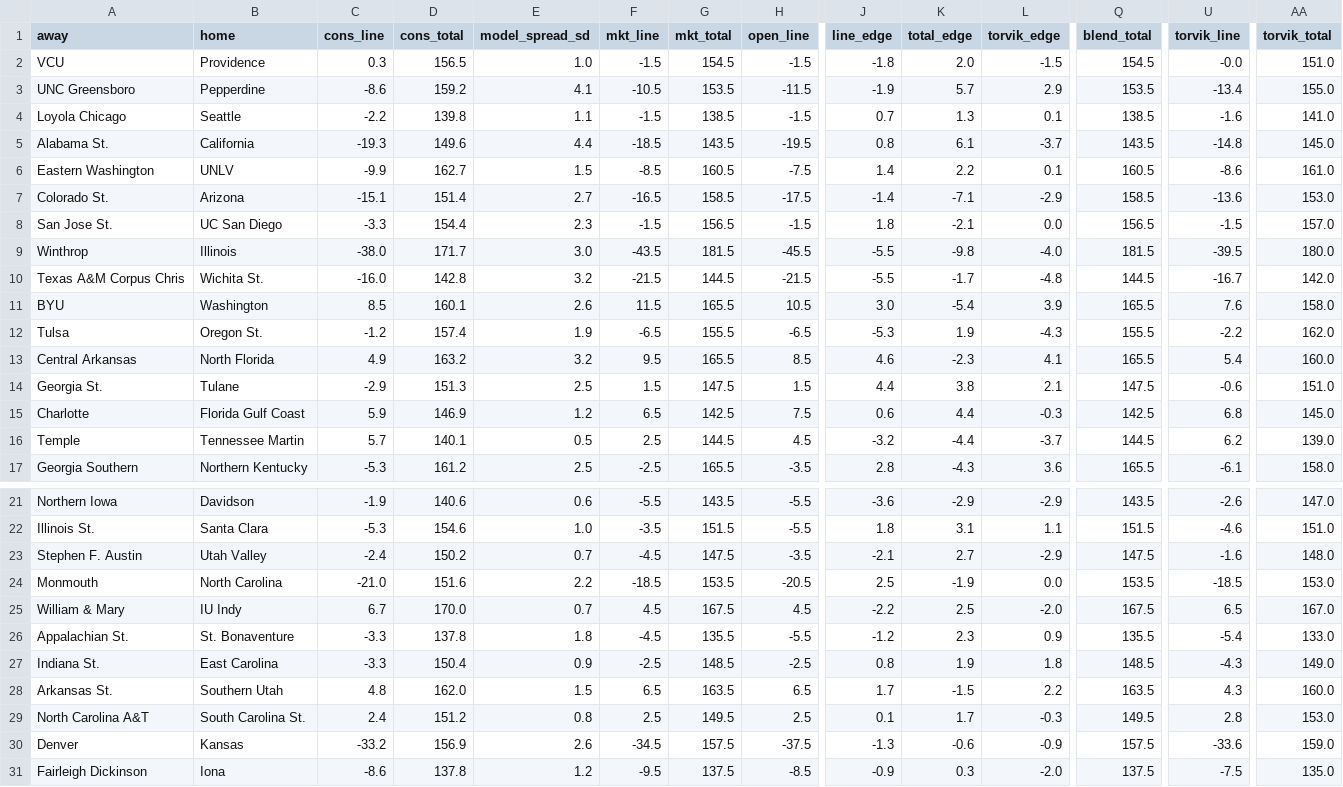
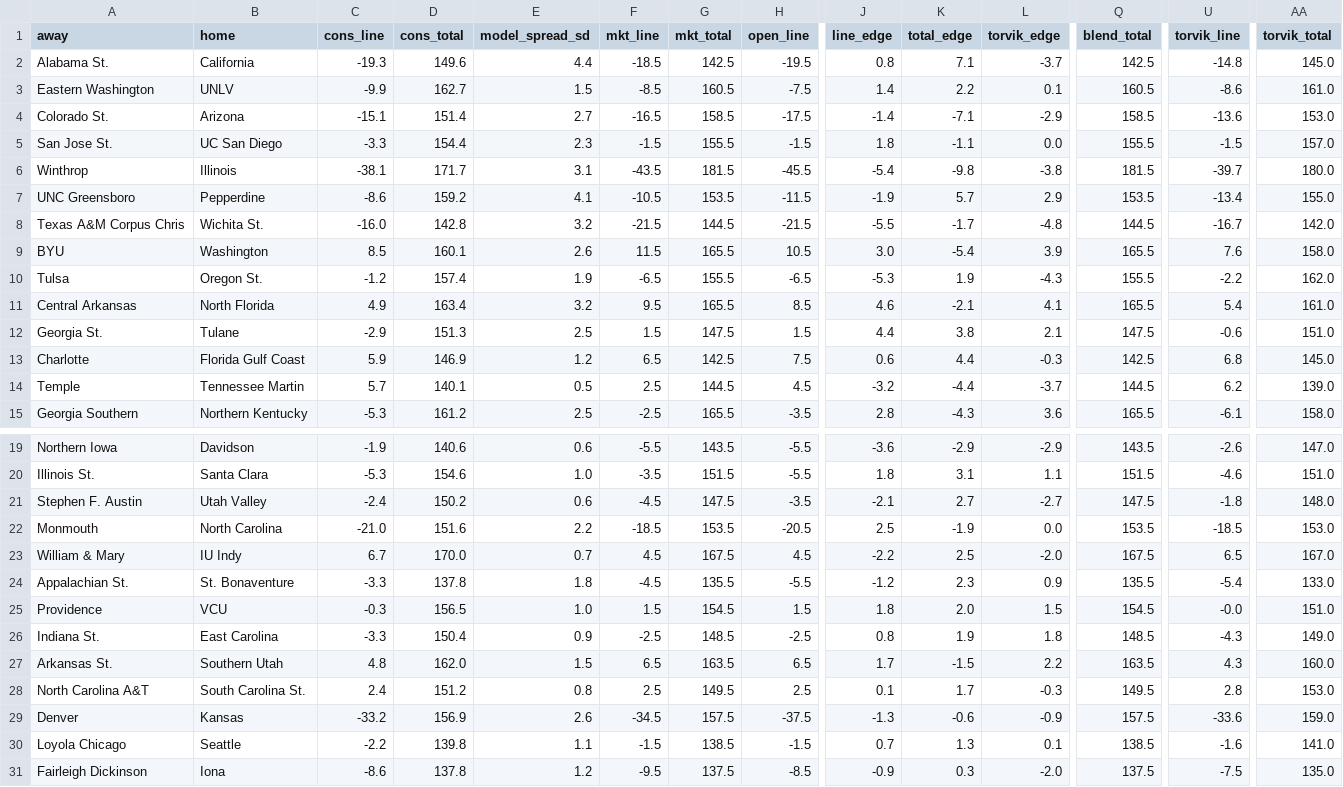
Before and after one commit to jakemmorgan96-stack/cbb-consensus, a CSV file: output/raw_20261123.csv, drawn as a sheet; only a part is shown, gaps mark what is left out; removed rows and columns are numbered as before the commit, all else as after; rows hold the shown columns only; the diff covers the shown part only; the diff names each change by its address in the sheet, - before the commit and + after, or states it on an @@ line.

```diff
--- a/output/raw_20261123.csv
+++ b/output/raw_20261123.csv
-row 2: VCU | Providence | 0.3 | 156.5 | 1.0 | -1.5 | 154.5 | -1.5 | -1.8 | 2.0 | -1.5 | 154.5 | -0.0 | 151.0
-G2 (mkt_total): 143.5
+G2 (mkt_total): 142.5
-K2 (total_edge): 6.1
+K2 (total_edge): 7.1
-Q2 (blend_total): 143.5
+Q2 (blend_total): 142.5
-G5 (mkt_total): 156.5
+G5 (mkt_total): 155.5
-K5 (total_edge): -2.1
+K5 (total_edge): -1.1
-Q5 (blend_total): 156.5
+Q5 (blend_total): 155.5
-C6 (cons_line): -38.0
+C6 (cons_line): -38.1
-E6 (model_spread_sd): 3.0
+E6 (model_spread_sd): 3.1
-J6 (line_edge): -5.5
+J6 (line_edge): -5.4
-L6 (torvik_edge): -4.0
+L6 (torvik_edge): -3.8
-U6 (torvik_line): -39.5
+U6 (torvik_line): -39.7
@@ row 3 moved to row 7: UNC Greensboro @@
-D11 (cons_total): 163.2
+D11 (cons_total): 163.4
-K11 (total_edge): -2.3
+K11 (total_edge): -2.1
-AA11 (torvik_total): 160.0
+AA11 (torvik_total): 161.0
-E21 (model_spread_sd): 0.7
+E21 (model_spread_sd): 0.6
-L21 (torvik_edge): -2.9
+L21 (torvik_edge): -2.7
-U21 (torvik_line): -1.6
+U21 (torvik_line): -1.8
+row 25: Providence | VCU | -0.3 | 156.5 | 1.0 | 1.5 | 154.5 | 1.5 | 1.8 | 2.0 | 1.5 | 154.5 | -0.0 | 151.0
@@ row 4 moved to row 30: Loyola Chicago @@
```
Also changed, not shown: 2 added rows elsewhere in this file, output/cbb_consensus_20261123.csv, 3 other files.
